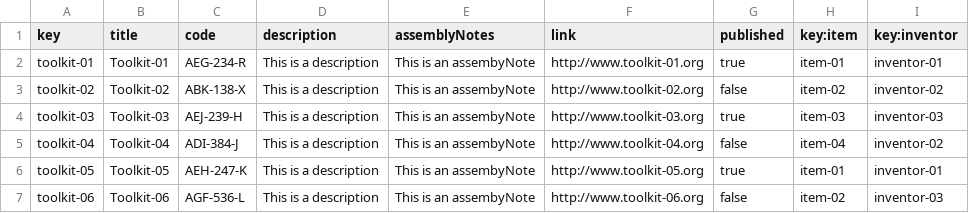
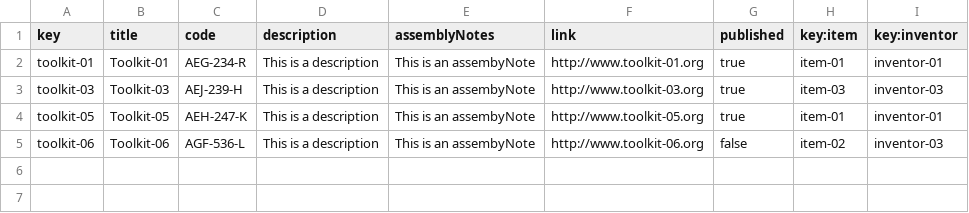
Before and after one commit to josmarlop16/acme-recipes, a CSV file: src/main/webapp/WEB-INF/resources/sample-data/toolkit.csv, drawn as a sheet.

```diff
--- a/src/main/webapp/WEB-INF/resources/sample-data/toolkit.csv
+++ b/src/main/webapp/WEB-INF/resources/sample-data/toolkit.csv
@@ -2,5 +2,3 @@ key,title,code,description,assemblyNotes,link,published,key:item,key:inventor
 toolkit-01,Toolkit-01,AEG-234-R,This is a description,This is an assembyNote,http://www.toolkit-01.org,true,item-01,inventor-01
-toolkit-02,Toolkit-02,ABK-138-X,This is a description,This is an assembyNote,http://www.toolkit-02.org,false,item-02,inventor-02
 toolkit-03,Toolkit-03,AEJ-239-H,This is a description,This is an assembyNote,http://www.toolkit-03.org,true,item-03,inventor-03
-toolkit-04,Toolkit-04,ADI-384-J,This is a description,This is an assembyNote,http://www.toolkit-04.org,false,item-04,inventor-02
 toolkit-05,Toolkit-05,AEH-247-K,This is a description,This is an assembyNote,http://www.toolkit-05.org,true,item-01,inventor-01
```
Also changed, not shown: 6 other files.
